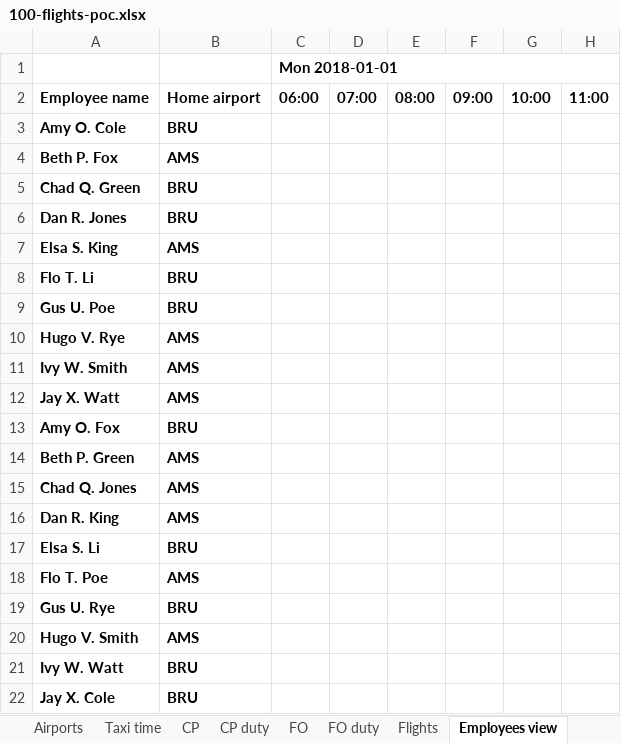
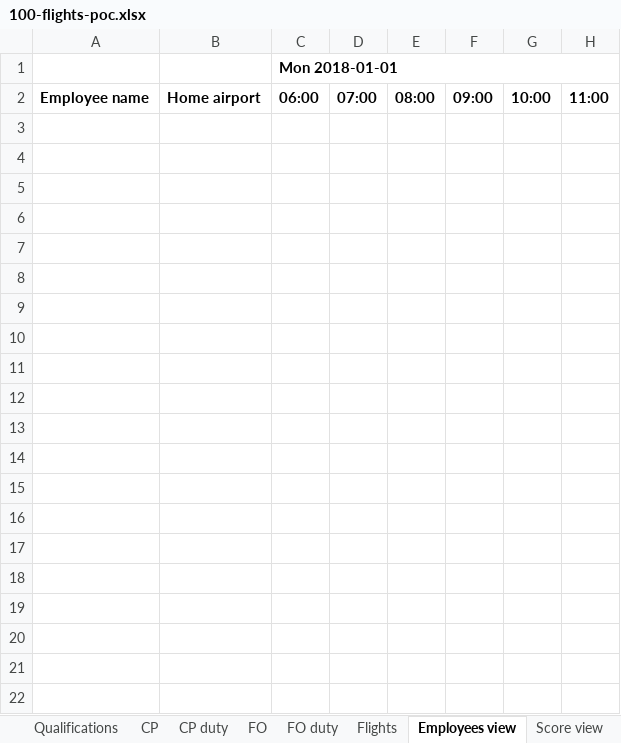
Before and after one commit to dmarrazzo/optaplanner, an Excel workbook: optaplanner-examples/data/flightcrewscheduling/unsolved/100-flights-poc.xlsx, sheet Employees view, drawn as a sheet; only a part is shown; values as stored, in another font and other column widths than the file's, no borders; rows hold the shown columns only; the diff covers the shown part only; the diff names each change by its address in the sheet, - before the commit and + after, or states it on an @@ line.

```diff
--- a/optaplanner-examples/data/flightcrewscheduling/unsolved/100-flights-poc.xlsx (sheet Employees view)
+++ b/optaplanner-examples/data/flightcrewscheduling/unsolved/100-flights-poc.xlsx (sheet Employees view)
+sheet tab: Qualifications
-row 3: Amy O. Cole | BRU
-row 4: Beth P. Fox | AMS
-row 5: Chad Q. Green | BRU
-row 6: Dan R. Jones | BRU
-row 7: Elsa S. King | AMS
-row 8: Flo T. Li | BRU
-row 9: Gus U. Poe | BRU
-row 10: Hugo V. Rye | AMS
-row 11: Ivy W. Smith | AMS
-row 12: Jay X. Watt | AMS
-row 13: Amy O. Fox | BRU
-row 14: Beth P. Green | AMS
-row 15: Chad Q. Jones | AMS
-row 16: Dan R. King | AMS
-row 17: Elsa S. Li | BRU
-row 18: Flo T. Poe | AMS
-row 19: Gus U. Rye | BRU
-row 20: Hugo V. Smith | AMS
-row 21: Ivy W. Watt | BRU
-row 22: Jay X. Cole | BRU
```
Also changed, not shown: 130 removed rows elsewhere in this sheet, sheet Configuration, charts or pictures, 3 other files.
